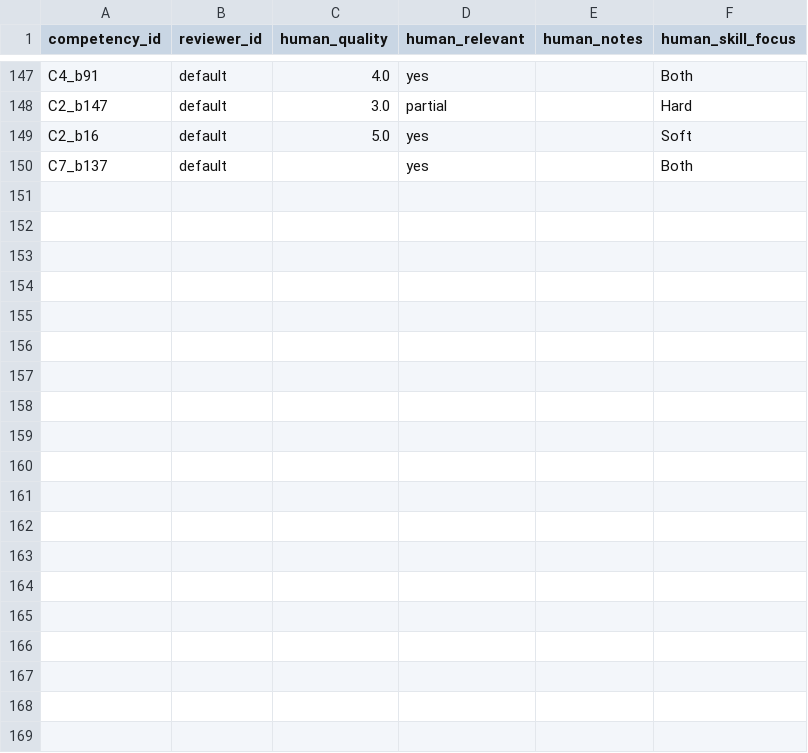
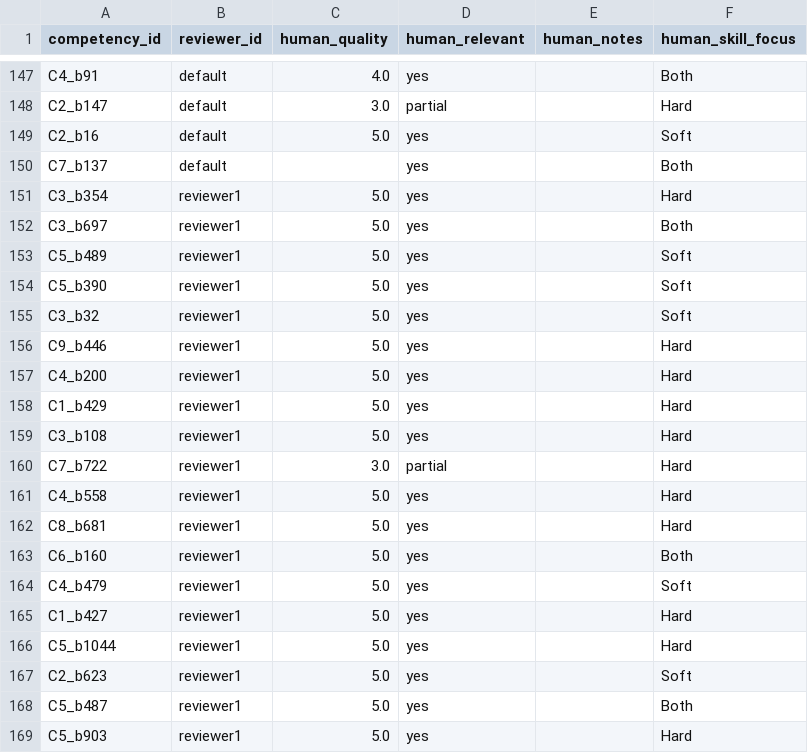
Before and after one commit to listyantidewi1/decision-support-system-for-curriculum-design, a CSV file: feedback_store/competency_feedback.csv, drawn as a sheet; only a part is shown, gaps mark what is left out; the diff covers the shown part only.

```diff
--- a/feedback_store/competency_feedback.csv
+++ b/feedback_store/competency_feedback.csv
@@ -150 +150,20 @@ C2_b16,default,5.0,yes,,Soft
 C7_b137,default,,yes,,Both
+C3_b354,reviewer1,5.0,yes,,Hard
+C3_b697,reviewer1,5.0,yes,,Both
+C5_b489,reviewer1,5.0,yes,,Soft
+C5_b390,reviewer1,5.0,yes,,Soft
+C3_b32,reviewer1,5.0,yes,,Soft
+C9_b446,reviewer1,5.0,yes,,Hard
+C4_b200,reviewer1,5.0,yes,,Hard
+C1_b429,reviewer1,5.0,yes,,Hard
+C3_b108,reviewer1,5.0,yes,,Hard
+C7_b722,reviewer1,3.0,partial,,Hard
+C4_b558,reviewer1,5.0,yes,,Hard
+C8_b681,reviewer1,5.0,yes,,Hard
+C6_b160,reviewer1,5.0,yes,,Both
+C4_b479,reviewer1,5.0,yes,,Soft
+C1_b427,reviewer1,5.0,yes,,Hard
+C5_b1044,reviewer1,5.0,yes,,Hard
+C2_b623,reviewer1,5.0,yes,,Soft
+C5_b487,reviewer1,5.0,yes,,Both
+C5_b903,reviewer1,5.0,yes,,Hard
```
Also changed, not shown: 13 added rows elsewhere in this file, DATA/labels/gold_labels/domain_labels.csv, DATA/labels/gold_labels/knowledge_labels.csv, 29 other files.
